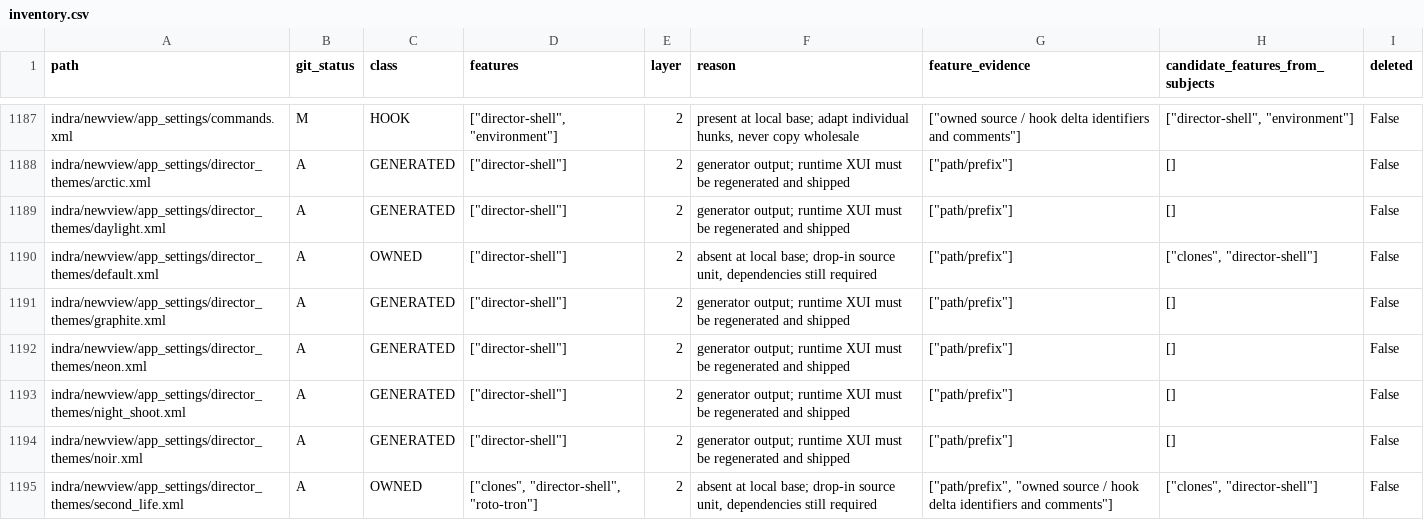
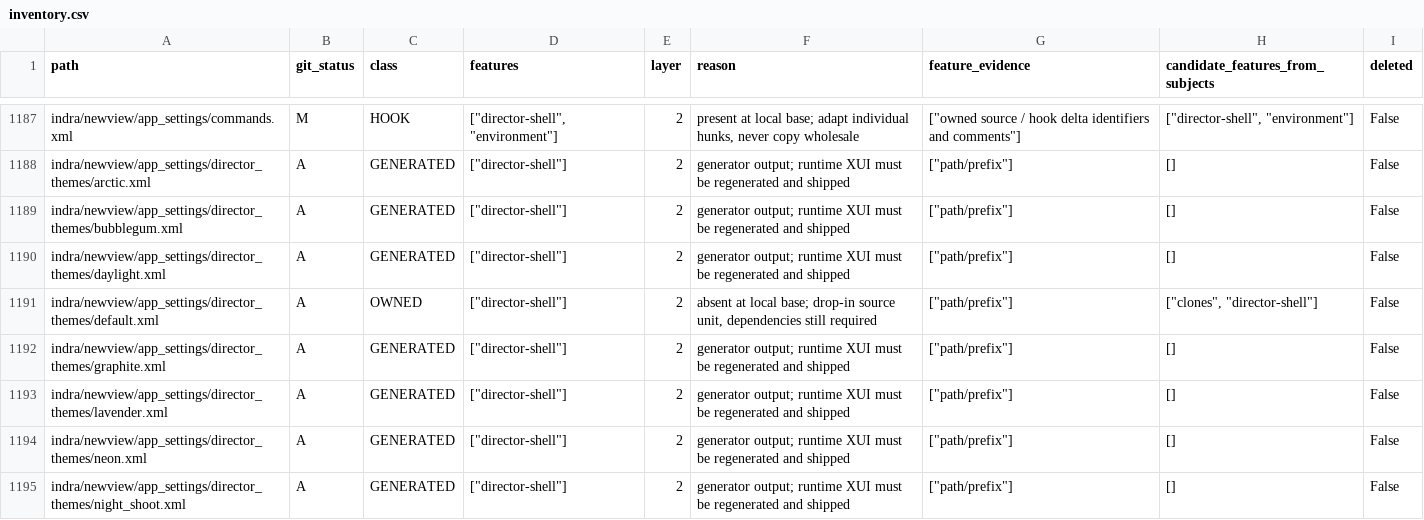
Before and after one commit to bwlupus-ctrl/Alchemy-Machinima, a CSV file: doc/director_suitcase/inventory.csv, drawn as a sheet; only a part is shown, gaps mark what is left out; the shorter side is filled out with more unchanged rows; the diff covers the shown part only; the diff names each change by its address in the sheet, - before the commit and + after, or states it on an @@ line.

```diff
--- a/doc/director_suitcase/inventory.csv
+++ b/doc/director_suitcase/inventory.csv
+row 1189: indra/newview/app_settings/director_themes/bubblegum.xml | A | GENERATED | ["director-shell"] | 2 | generator output; runtime XUI must be regenerated and shipped | ["path/prefix"] | [] | False
+row 1193: indra/newview/app_settings/director_themes/lavender.xml | A | GENERATED | ["director-shell"] | 2 | generator output; runtime XUI must be regenerated and shipped | ["path/prefix"] | [] | False
```
Also changed, not shown: 2 added rows and 4 edited cells elsewhere in this file, doc/director_suitcase/settings.csv, 27 other files.
